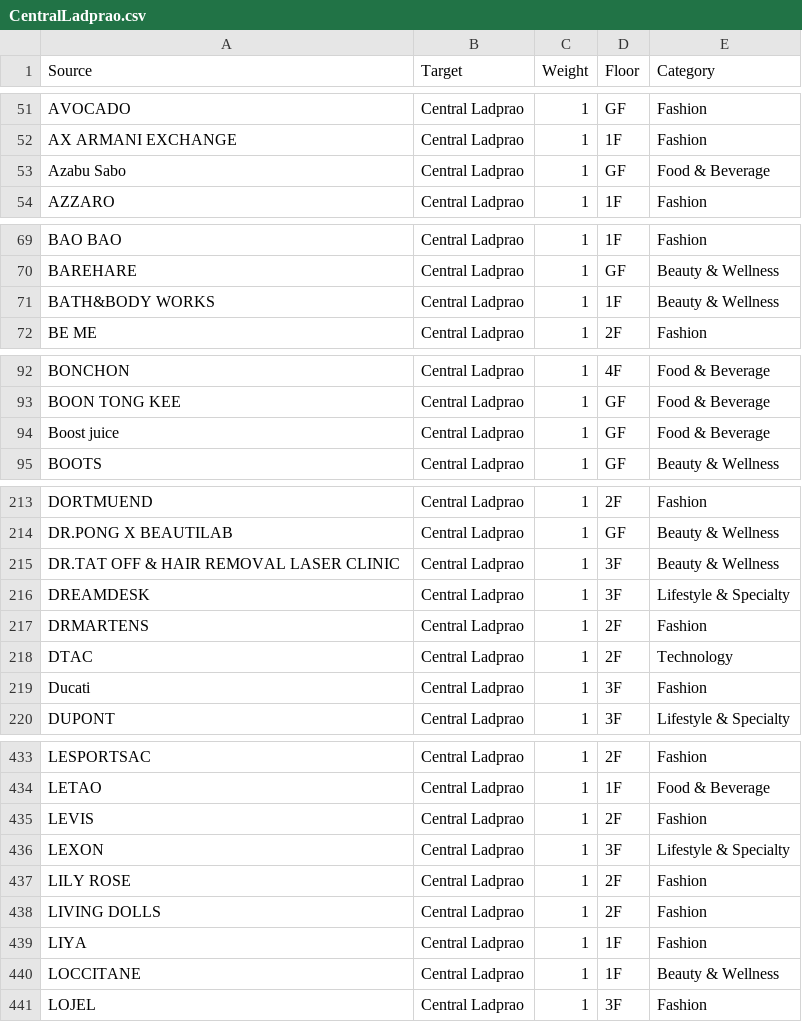
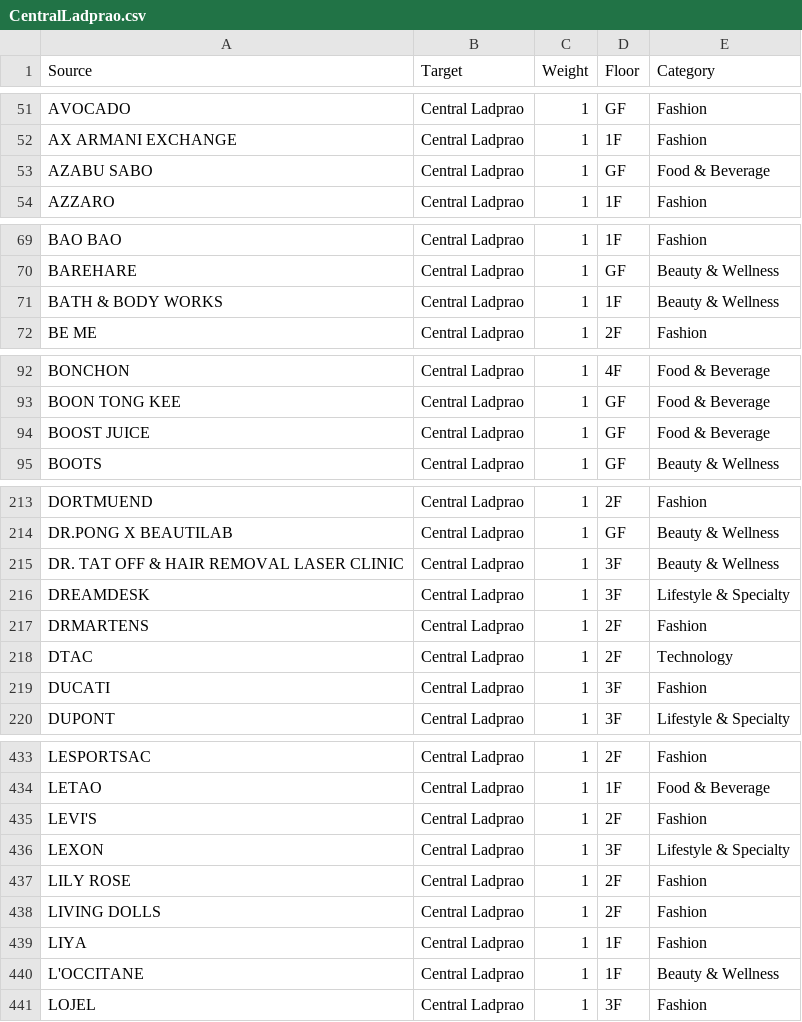
Before and after one commit to Giffeey/PJ_MIDTERM, a CSV file: Data/CentralLadprao.csv, drawn as a sheet; only a part is shown, gaps mark what is left out; the diff covers the shown part only.

```diff
--- a/Data/CentralLadprao.csv
+++ b/Data/CentralLadprao.csv
@@ -52,3 +52,3 @@ AVOCADO,Central Ladprao,1,GF,Fashion
 AX ARMANI EXCHANGE,Central Ladprao,1,1F,Fashion
-Azabu Sabo,Central Ladprao,1,GF,Food & Beverage
+AZABU SABO,Central Ladprao,1,GF,Food & Beverage
 AZZARO,Central Ladprao,1,1F,Fashion
@@ -70,3 +70,3 @@ BAO BAO,Central Ladprao,1,1F,Fashion
 BAREHARE,Central Ladprao,1,GF,Beauty & Wellness
-BATH&BODY WORKS,Central Ladprao,1,1F,Beauty & Wellness
+BATH & BODY WORKS,Central Ladprao,1,1F,Beauty & Wellness
 BE ME,Central Ladprao,1,2F,Fashion
@@ -93,3 +93,3 @@ BONCHON,Central Ladprao,1,4F,Food & Beverage
 BOON TONG KEE,Central Ladprao,1,GF,Food & Beverage
-Boost juice,Central Ladprao,1,GF,Food & Beverage
+BOOST JUICE,Central Ladprao,1,GF,Food & Beverage
 BOOTS,Central Ladprao,1,GF,Beauty & Wellness
@@ -214,3 +214,3 @@ DORTMUEND,Central Ladprao,1,2F,Fashion
 DR.PONG X BEAUTILAB,Central Ladprao,1,GF,Beauty & Wellness
-DR.TAT OFF & HAIR REMOVAL LASER CLINIC,Central Ladprao,1,3F,Beauty & Wellness
+DR. TAT OFF & HAIR REMOVAL LASER CLINIC,Central Ladprao,1,3F,Beauty & Wellness
 DREAMDESK,Central Ladprao,1,3F,Lifestyle & Specialty
@@ -218,3 +218,3 @@ DRMARTENS,Central Ladprao,1,2F,Fashion
 DTAC,Central Ladprao,1,2F,Technology
-Ducati,Central Ladprao,1,3F,Fashion
+DUCATI,Central Ladprao,1,3F,Fashion
 DUPONT,Central Ladprao,1,3F,Lifestyle & Specialty
@@ -434,3 +434,3 @@ LESPORTSAC,Central Ladprao,1,2F,Fashion
 LETAO,Central Ladprao,1,1F,Food & Beverage
-LEVIS,Central Ladprao,1,2F,Fashion
+LEVI'S,Central Ladprao,1,2F,Fashion
 LEXON,Central Ladprao,1,3F,Lifestyle & Specialty
@@ -439,3 +439,3 @@ LIVING DOLLS,Central Ladprao,1,2F,Fashion
 LIYA,Central Ladprao,1,1F,Fashion
-LOCCITANE,Central Ladprao,1,1F,Beauty & Wellness
+L'OCCITANE,Central Ladprao,1,1F,Beauty & Wellness
 LOJEL,Central Ladprao,1,3F,Fashion
```
Also changed, not shown: 14 edited cells elsewhere in this file, Data/CentralPinklao.csv, Data/CentralRama9.csv, 39 other files.
